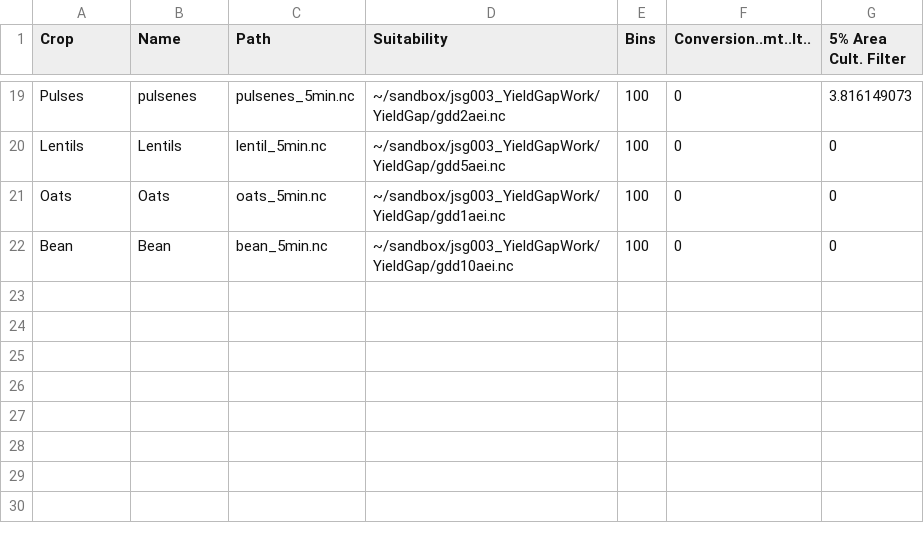
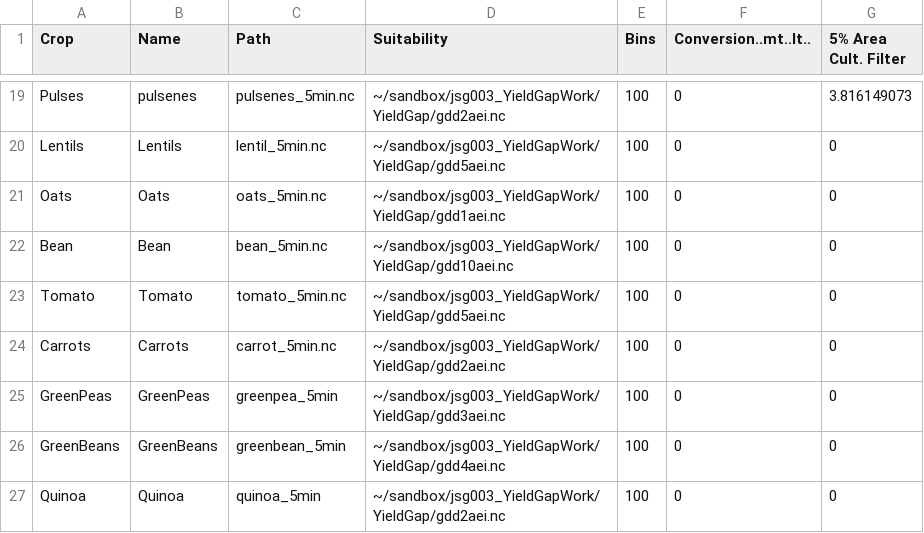
Before and after one commit to jamesgerber/ionematlab, a CSV file: yieldgap/crops.csv, drawn as a sheet; only a part is shown, gaps mark what is left out; the diff names each change by its address in the sheet, - before the commit and + after, or states it on an @@ line.

```diff
--- a/yieldgap/crops.csv
+++ b/yieldgap/crops.csv
+row 23: Tomato | Tomato | tomato_5min.nc | ~/sandbox/jsg003_YieldGapWork/YieldGap/gdd5aei.nc | 100 | 0 | 0
+row 24: Carrots | Carrots | carrot_5min.nc | ~/sandbox/jsg003_YieldGapWork/YieldGap/gdd2aei.nc | 100 | 0 | 0
+row 25: GreenPeas | GreenPeas | greenpea_5min | ~/sandbox/jsg003_YieldGapWork/YieldGap/gdd3aei.nc | 100 | 0 | 0
+row 26: GreenBeans | GreenBeans | greenbean_5min | ~/sandbox/jsg003_YieldGapWork/YieldGap/gdd4aei.nc | 100 | 0 | 0
+row 27: Quinoa | Quinoa | quinoa_5min | ~/sandbox/jsg003_YieldGapWork/YieldGap/gdd2aei.nc | 100 | 0 | 0
```
Also changed, not shown: 7 other files.
